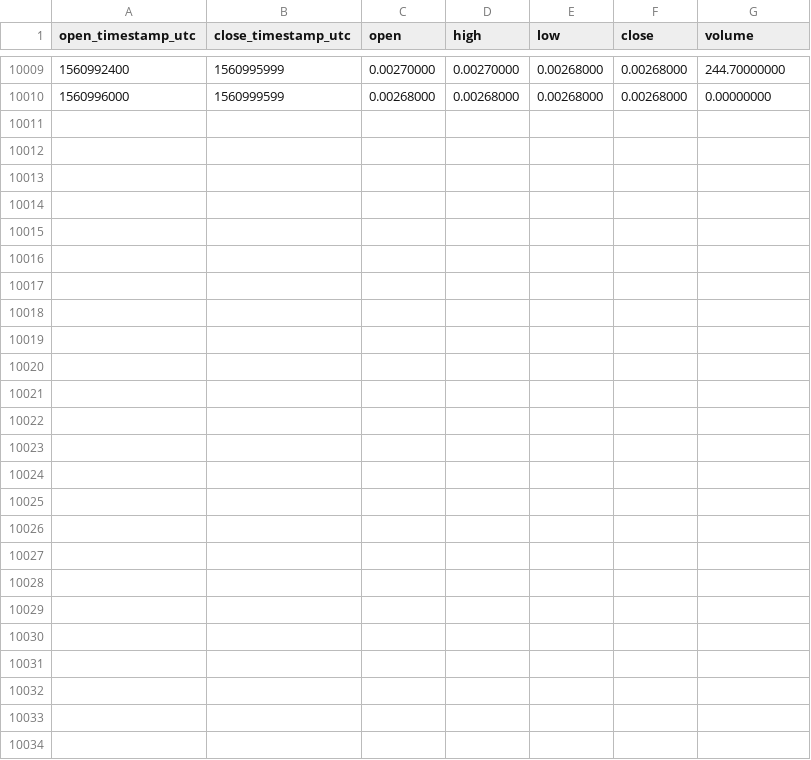
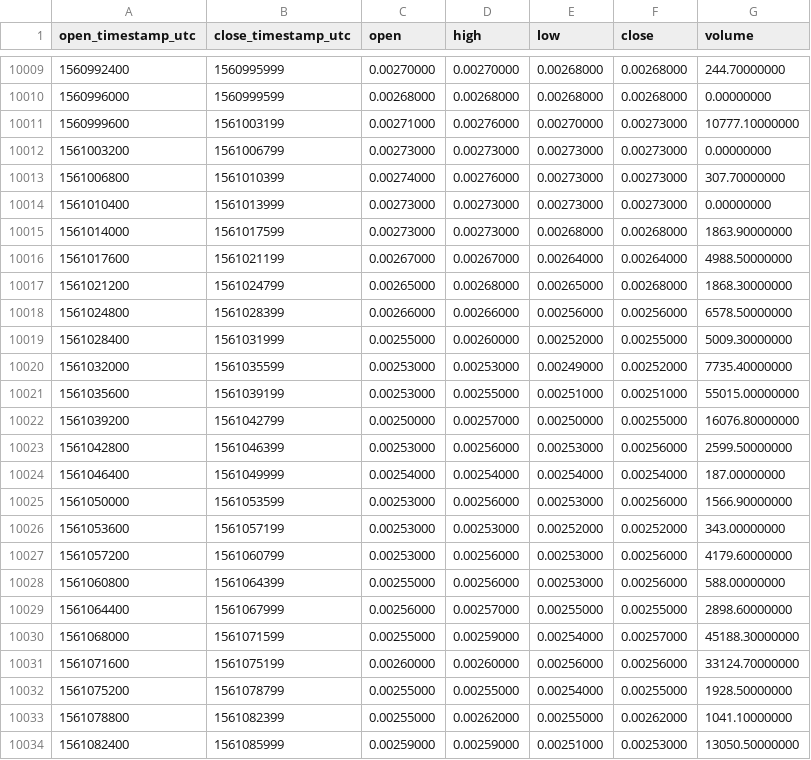
Before and after one commit to cryptobigbro/binance-GNTBNB, a CSV file: binance-GNTBNB-1h.csv, drawn as a sheet; only a part is shown, gaps mark what is left out.

Commit message:
Update OHLCV data.

```diff
--- a/binance-GNTBNB-1h.csv
+++ b/binance-GNTBNB-1h.csv
@@ -10010 +10010,25 @@ open_timestamp_utc,close_timestamp_utc,open,high,low,close,volume
 1560996000,1560999599,0.00268000,0.00268000,0.00268000,0.00268000,0.00000000
+1560999600,1561003199,0.00271000,0.00276000,0.00270000,0.00273000,10777.10000000
+1561003200,1561006799,0.00273000,0.00273000,0.00273000,0.00273000,0.00000000
+1561006800,1561010399,0.00274000,0.00276000,0.00273000,0.00273000,307.70000000
+1561010400,1561013999,0.00273000,0.00273000,0.00273000,0.00273000,0.00000000
+1561014000,1561017599,0.00273000,0.00273000,0.00268000,0.00268000,1863.90000000
+1561017600,1561021199,0.00267000,0.00267000,0.00264000,0.00264000,4988.50000000
+1561021200,1561024799,0.00265000,0.00268000,0.00265000,0.00268000,1868.30000000
+1561024800,1561028399,0.00266000,0.00266000,0.00256000,0.00256000,6578.50000000
+1561028400,1561031999,0.00255000,0.00260000,0.00252000,0.00255000,5009.30000000
+1561032000,1561035599,0.00253000,0.00253000,0.00249000,0.00252000,7735.40000000
+1561035600,1561039199,0.00253000,0.00255000,0.00251000,0.00251000,55015.00000000
+1561039200,1561042799,0.00250000,0.00257000,0.00250000,0.00255000,16076.80000000
+1561042800,1561046399,0.00253000,0.00256000,0.00253000,0.00256000,2599.50000000
+1561046400,1561049999,0.00254000,0.00254000,0.00254000,0.00254000,187.00000000
+1561050000,1561053599,0.00253000,0.00256000,0.00253000,0.00256000,1566.90000000
+1561053600,1561057199,0.00253000,0.00253000,0.00252000,0.00252000,343.00000000
+1561057200,1561060799,0.00253000,0.00256000,0.00253000,0.00256000,4179.60000000
+1561060800,1561064399,0.00255000,0.00256000,0.00253000,0.00256000,588.00000000
+1561064400,1561067999,0.00256000,0.00257000,0.00255000,0.00255000,2898.60000000
+1561068000,1561071599,0.00255000,0.00259000,0.00254000,0.00257000,45188.30000000
+1561071600,1561075199,0.00260000,0.00260000,0.00256000,0.00256000,33124.70000000
+1561075200,1561078799,0.00255000,0.00255000,0.00254000,0.00255000,1928.50000000
+1561078800,1561082399,0.00255000,0.00262000,0.00255000,0.00262000,1041.10000000
+1561082400,1561085999,0.00259000,0.00259000,0.00251000,0.00253000,13050.50000000
```
Also changed, not shown: binance-GNTBNB-1d.csv.
